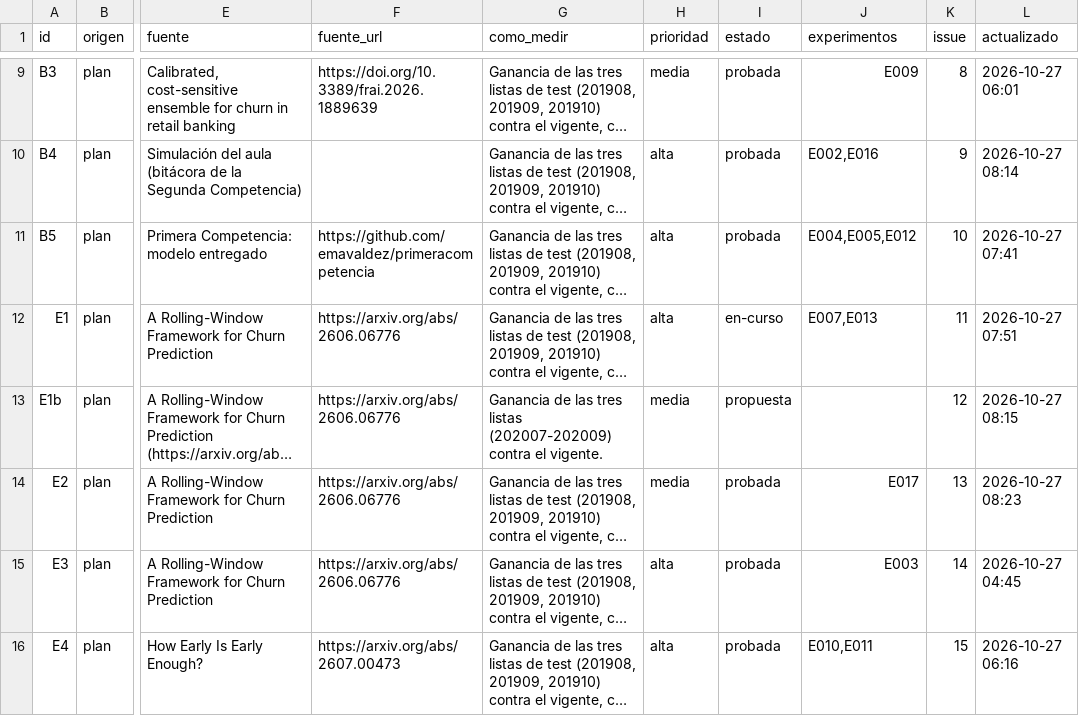
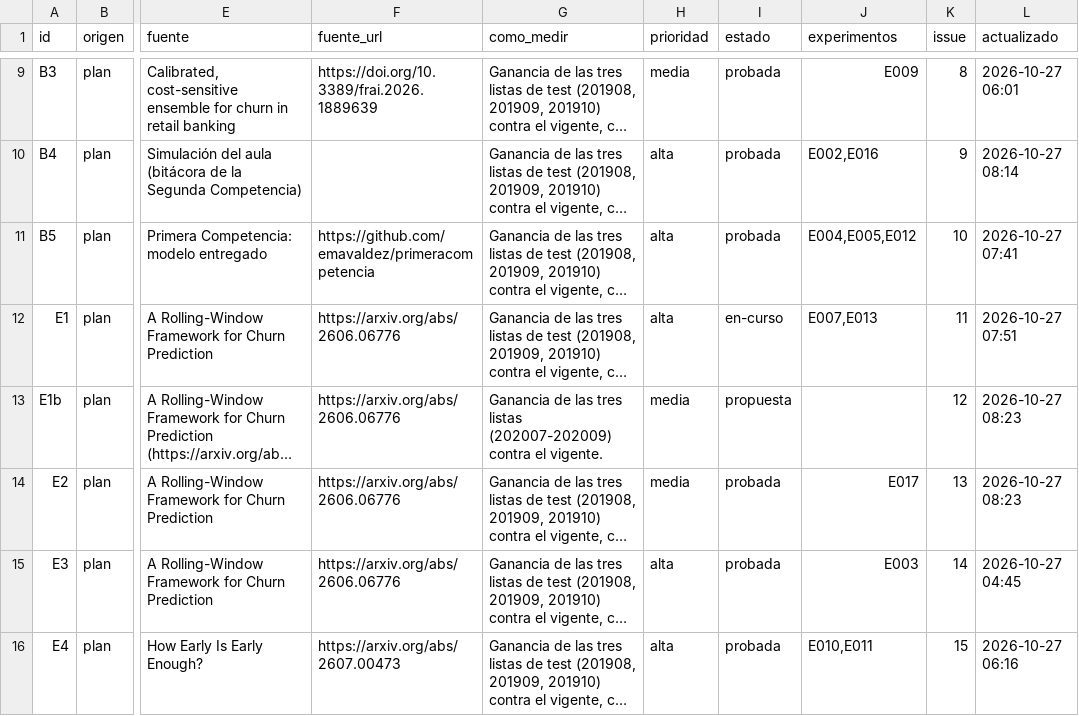
Before and after one commit to emavaldez/expautoresearch, a TSV file: ideas.tsv, drawn as a sheet; only a part is shown, gaps mark what is left out; long unchanged cells end in …; the diff names each change by its address in the sheet, - before the commit and + after, or states it on an @@ line.

```diff
--- a/ideas.tsv
+++ b/ideas.tsv
-L13 (actualizado): 2026-10-27 08:15
+L13 (actualizado): 2026-10-27 08:23
```
Also changed, not shown: 2 other files.
